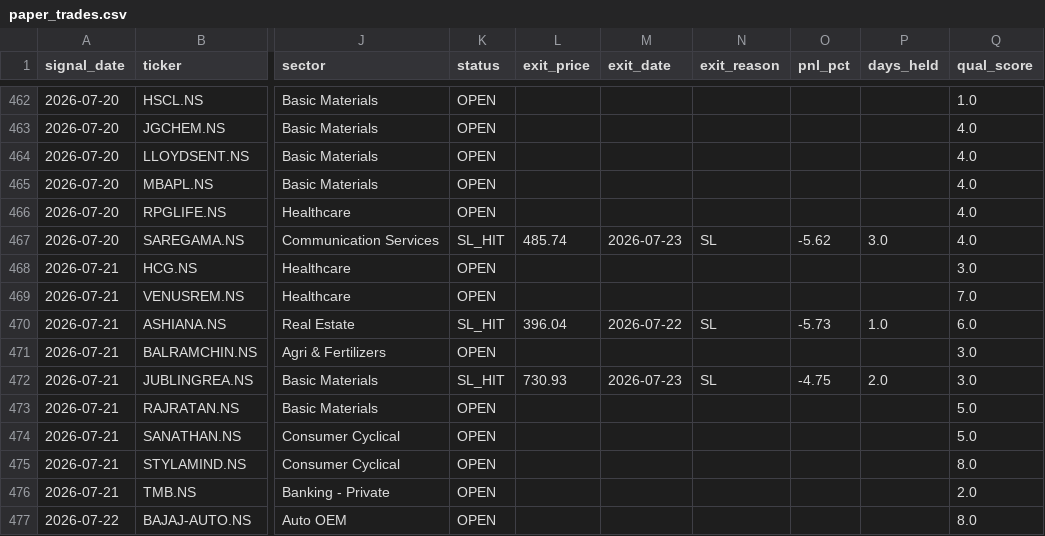
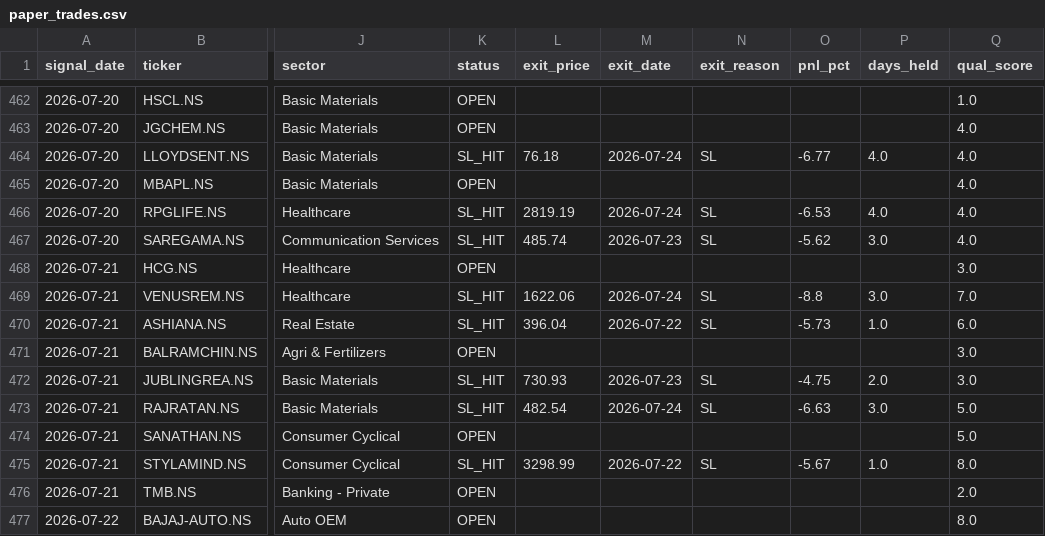
Before and after one commit to SanjayJoshi116/quant_backtesting, a CSV file: logs/paper_trades.csv, drawn as a sheet; only a part is shown, gaps mark what is left out; the diff covers the shown part only; the diff names each change by its address in the sheet, - before the commit and + after, or states it on an @@ line.

```diff
--- a/logs/paper_trades.csv
+++ b/logs/paper_trades.csv
-K464 (status): OPEN
+K464 (status): SL_HIT
-L464 (exit_price): (empty)
+L464 (exit_price): 76.18
-M464 (exit_date): (empty)
+M464 (exit_date): 2026-07-24
-N464 (exit_reason): (empty)
+N464 (exit_reason): SL
-O464 (pnl_pct): (empty)
+O464 (pnl_pct): -6.77
-P464 (days_held): (empty)
+P464 (days_held): 4.0
-K466 (status): OPEN
+K466 (status): SL_HIT
-L466 (exit_price): (empty)
+L466 (exit_price): 2819.19
-M466 (exit_date): (empty)
+M466 (exit_date): 2026-07-24
-N466 (exit_reason): (empty)
+N466 (exit_reason): SL
-O466 (pnl_pct): (empty)
+O466 (pnl_pct): -6.53
-P466 (days_held): (empty)
+P466 (days_held): 4.0
-K469 (status): OPEN
+K469 (status): SL_HIT
-L469 (exit_price): (empty)
+L469 (exit_price): 1622.06
-M469 (exit_date): (empty)
+M469 (exit_date): 2026-07-24
-N469 (exit_reason): (empty)
+N469 (exit_reason): SL
-O469 (pnl_pct): (empty)
+O469 (pnl_pct): -8.8
-P469 (days_held): (empty)
+P469 (days_held): 3.0
-K473 (status): OPEN
+K473 (status): SL_HIT
-L473 (exit_price): (empty)
+L473 (exit_price): 482.54
-M473 (exit_date): (empty)
+M473 (exit_date): 2026-07-24
-N473 (exit_reason): (empty)
+N473 (exit_reason): SL
-O473 (pnl_pct): (empty)
+O473 (pnl_pct): -6.63
-P473 (days_held): (empty)
+P473 (days_held): 3.0
-K475 (status): OPEN
+K475 (status): SL_HIT
-L475 (exit_price): (empty)
+L475 (exit_price): 3298.99
-M475 (exit_date): (empty)
+M475 (exit_date): 2026-07-22
-N475 (exit_reason): (empty)
+N475 (exit_reason): SL
-O475 (pnl_pct): (empty)
+O475 (pnl_pct): -5.67
-P475 (days_held): (empty)
+P475 (days_held): 1.0
```
Also changed, not shown: 4 added rows and 30 edited cells elsewhere in this file.
